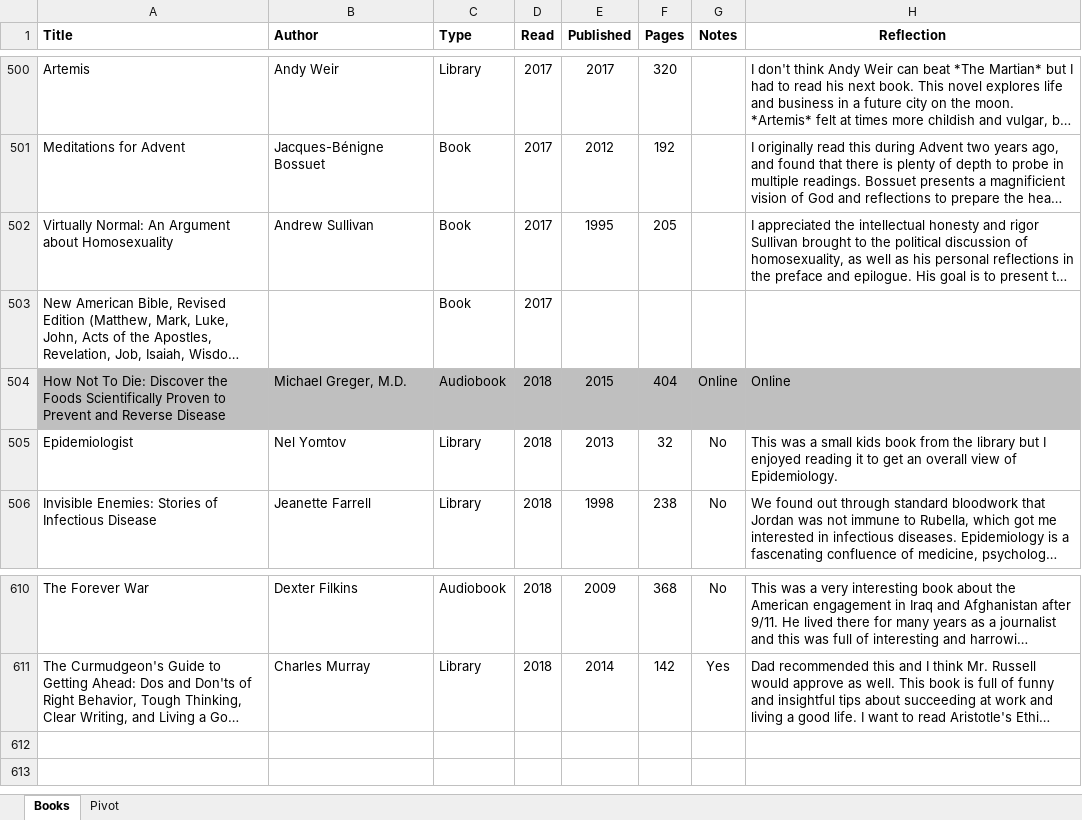
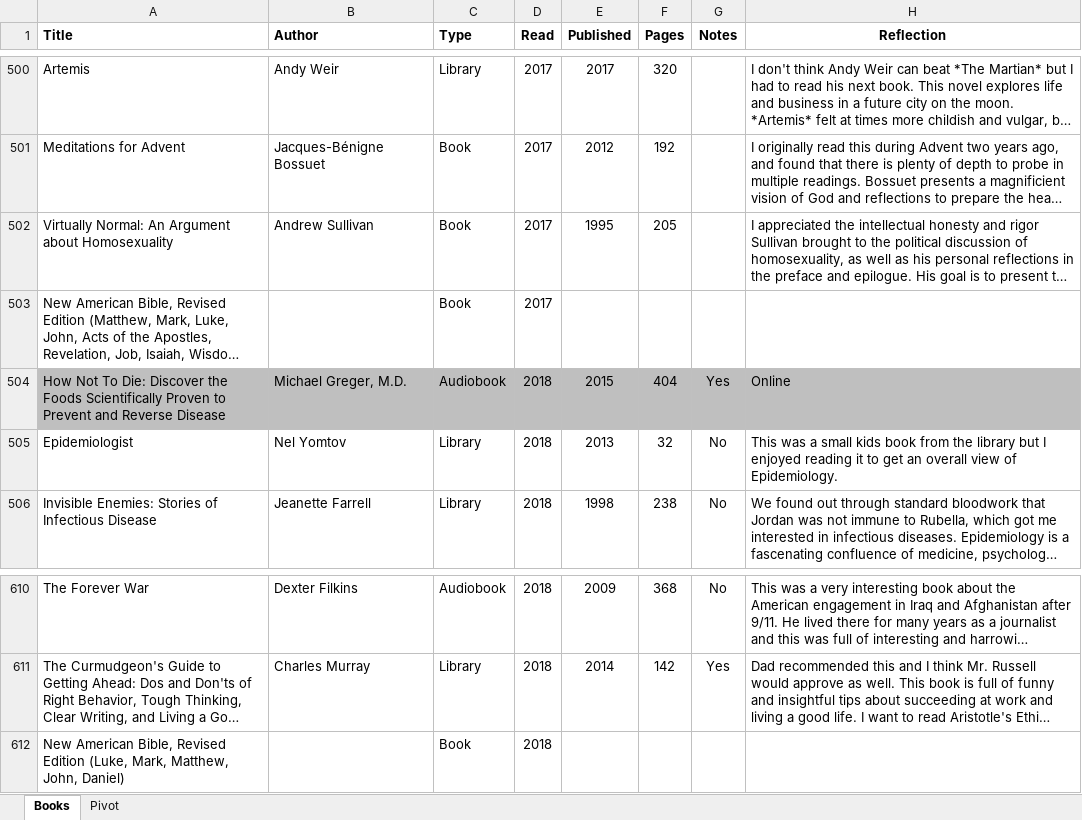
Before and after one commit to mkudija/mkudija.github.io, an Excel workbook: reading/reading.xlsx, sheet Books, drawn as a sheet; only a part is shown, gaps mark what is left out; long unchanged cells end in …; values as stored, in another font and other column widths than the file's, no borders; the diff names each change by its address in the sheet, - before the commit and + after, or states it on an @@ line.

Commit message:
bible

```diff
--- a/reading/reading.xlsx (sheet Books)
+++ b/reading/reading.xlsx (sheet Books)
-G504 (Notes): Online
+G504 (Notes): Yes
+row 612: New American Bible, Revised Edition (Luke, Mark, Matthew, John, Daniel) |  | Book | 2018
```
Also changed, not shown: 3 other files.
